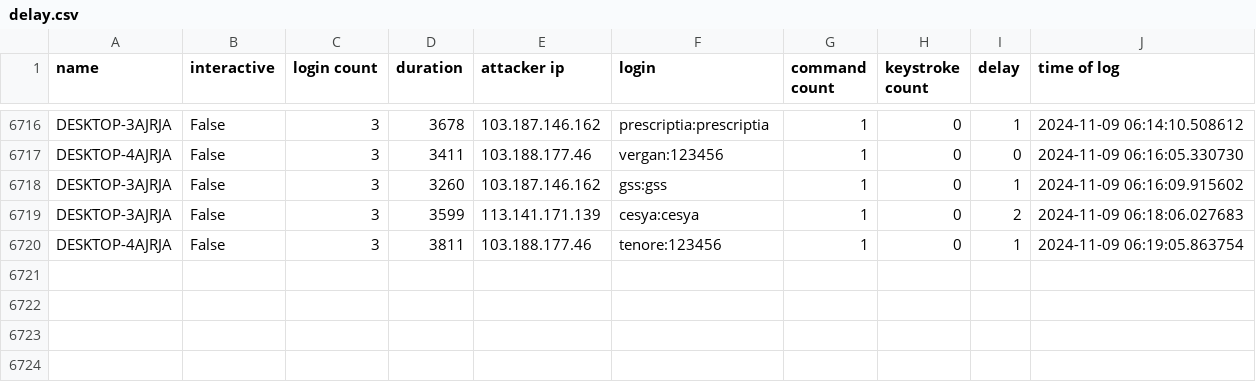
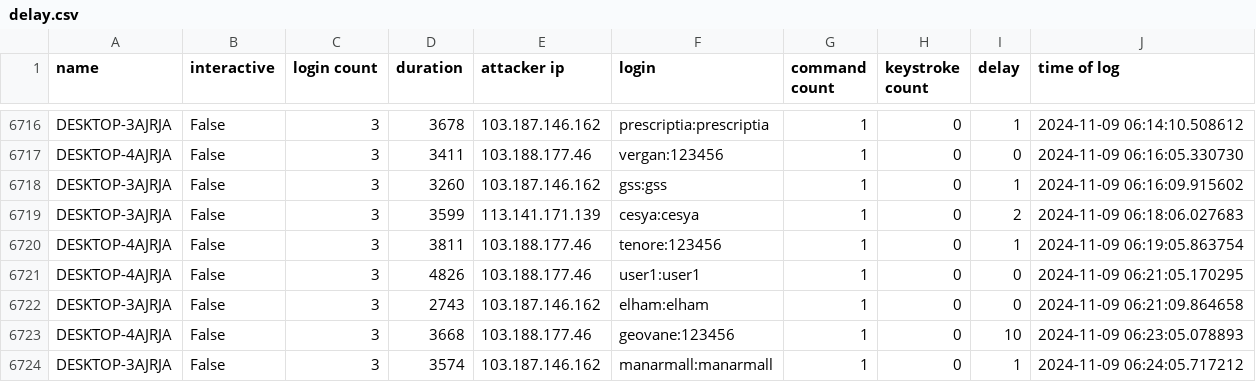
Before and after one commit to ryanfleming23/honeypot-group-1a, a CSV file: dat/delay.csv, drawn as a sheet; only a part is shown, gaps mark what is left out; the diff names each change by its address in the sheet, - before the commit and + after, or states it on an @@ line.

Commit message:
auto commit Sat 09 Nov 2024 06:25:02 AM EST

```diff
--- a/dat/delay.csv
+++ b/dat/delay.csv
+row 6721: DESKTOP-4AJRJA | False | 3 | 4826 | 103.188.177.46 | user1:user1 | 1 | 0 | 0 | 2024-11-09 06:21:05.170295
+row 6722: DESKTOP-3AJRJA | False | 3 | 2743 | 103.187.146.162 | elham:elham | 1 | 0 | 0 | 2024-11-09 06:21:09.864658
+row 6723: DESKTOP-4AJRJA | False | 3 | 3668 | 103.188.177.46 | geovane:123456 | 1 | 0 | 10 | 2024-11-09 06:23:05.078893
+row 6724: DESKTOP-3AJRJA | False | 3 | 3574 | 103.187.146.162 | manarmall:manarmall | 1 | 0 | 1 | 2024-11-09 06:24:05.717212
```
